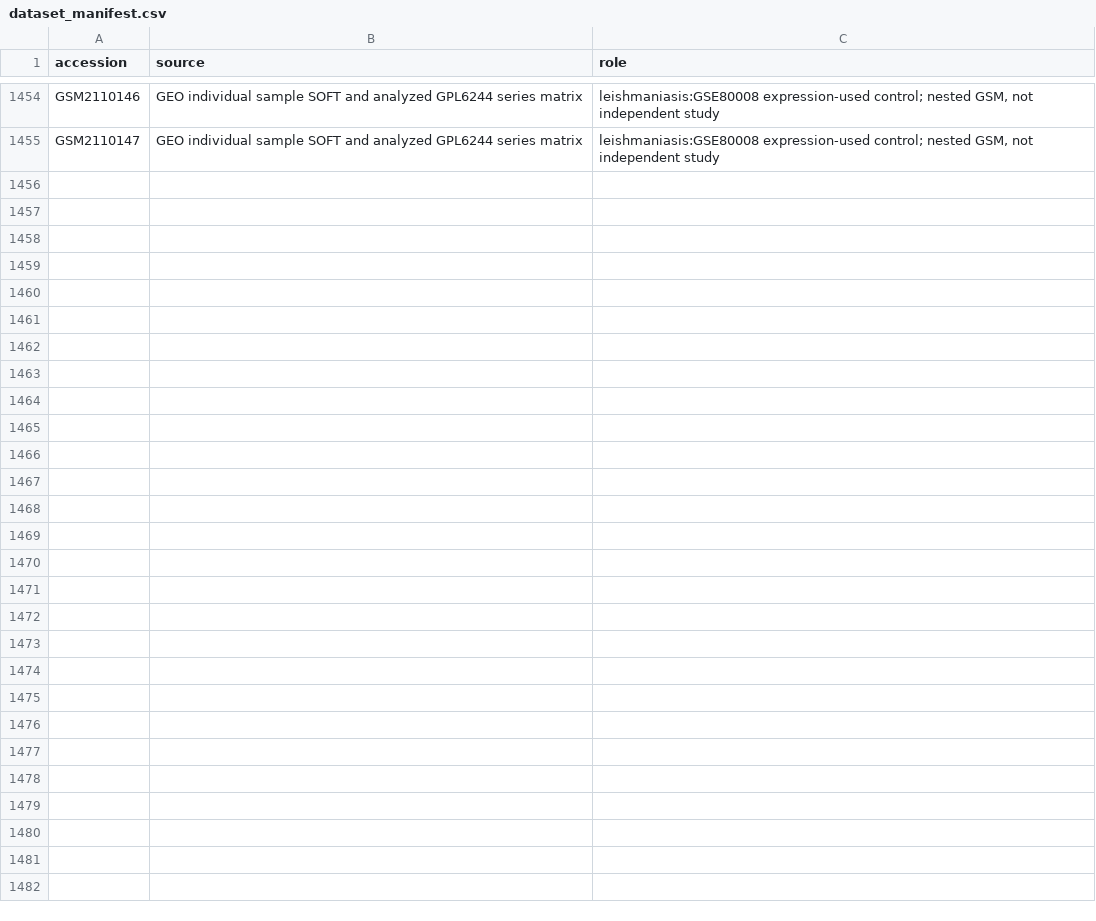
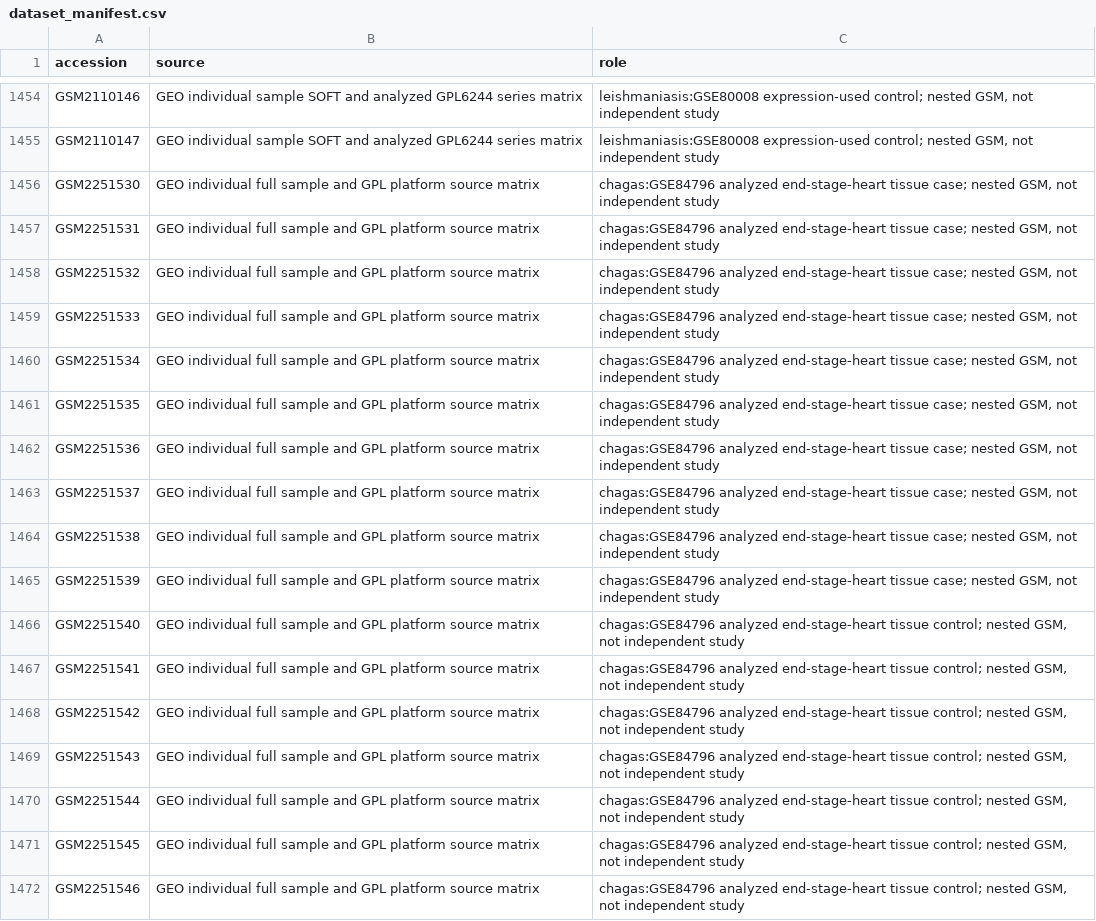
Before and after one commit to uditakankananonononono/mega27-25-biomarkers-underserved-diseases, a CSV file: results/dataset_manifest.csv, drawn as a sheet; only a part is shown, gaps mark what is left out; the diff names each change by its address in the sheet, - before the commit and + after, or states it on an @@ line.

Commit message:
Audit 17 used Chagas heart GSMs without prognostic inference

```diff
--- a/results/dataset_manifest.csv
+++ b/results/dataset_manifest.csv
+row 1456: GSM2251530 | GEO individual full sample and GPL platform source matrix | chagas:GSE84796 analyzed end-stage-heart tissue case; nested GSM, not independent study
+row 1457: GSM2251531 | GEO individual full sample and GPL platform source matrix | chagas:GSE84796 analyzed end-stage-heart tissue case; nested GSM, not independent study
+row 1458: GSM2251532 | GEO individual full sample and GPL platform source matrix | chagas:GSE84796 analyzed end-stage-heart tissue case; nested GSM, not independent study
+row 1459: GSM2251533 | GEO individual full sample and GPL platform source matrix | chagas:GSE84796 analyzed end-stage-heart tissue case; nested GSM, not independent study
+row 1460: GSM2251534 | GEO individual full sample and GPL platform source matrix | chagas:GSE84796 analyzed end-stage-heart tissue case; nested GSM, not independent study
+row 1461: GSM2251535 | GEO individual full sample and GPL platform source matrix | chagas:GSE84796 analyzed end-stage-heart tissue case; nested GSM, not independent study
+row 1462: GSM2251536 | GEO individual full sample and GPL platform source matrix | chagas:GSE84796 analyzed end-stage-heart tissue case; nested GSM, not independent study
+row 1463: GSM2251537 | GEO individual full sample and GPL platform source matrix | chagas:GSE84796 analyzed end-stage-heart tissue case; nested GSM, not independent study
+row 1464: GSM2251538 | GEO individual full sample and GPL platform source matrix | chagas:GSE84796 analyzed end-stage-heart tissue case; nested GSM, not independent study
+row 1465: GSM2251539 | GEO individual full sample and GPL platform source matrix | chagas:GSE84796 analyzed end-stage-heart tissue case; nested GSM, not independent study
+row 1466: GSM2251540 | GEO individual full sample and GPL platform source matrix | chagas:GSE84796 analyzed end-stage-heart tissue control; nested GSM, not independent study
+row 1467: GSM2251541 | GEO individual full sample and GPL platform source matrix | chagas:GSE84796 analyzed end-stage-heart tissue control; nested GSM, not independent study
+row 1468: GSM2251542 | GEO individual full sample and GPL platform source matrix | chagas:GSE84796 analyzed end-stage-heart tissue control; nested GSM, not independent study
+row 1469: GSM2251543 | GEO individual full sample and GPL platform source matrix | chagas:GSE84796 analyzed end-stage-heart tissue control; nested GSM, not independent study
+row 1470: GSM2251544 | GEO individual full sample and GPL platform source matrix | chagas:GSE84796 analyzed end-stage-heart tissue control; nested GSM, not independent study
+row 1471: GSM2251545 | GEO individual full sample and GPL platform source matrix | chagas:GSE84796 analyzed end-stage-heart tissue control; nested GSM, not independent study
+row 1472: GSM2251546 | GEO individual full sample and GPL platform source matrix | chagas:GSE84796 analyzed end-stage-heart tissue control; nested GSM, not independent study
```
Also changed, not shown: projects/per_disease_gate_audit.csv, 3 other files.
